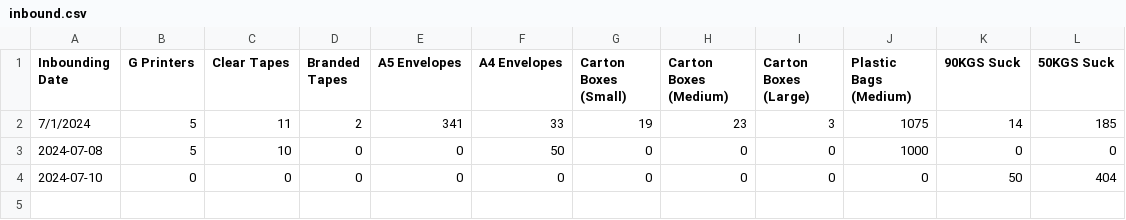
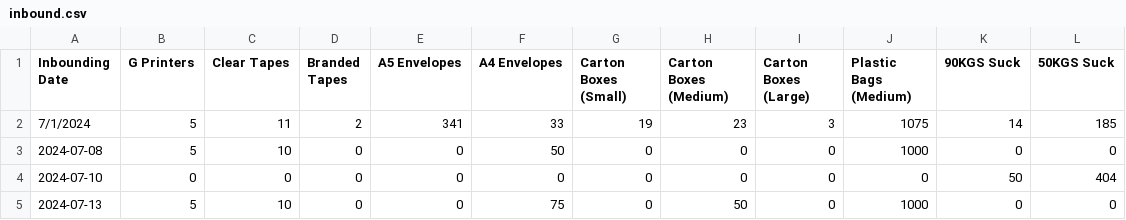
Before and after one commit to Nyotabenson/DILAGAIN-TECHNOLOGIES-Inventory-tracker-, a CSV file: inbound.csv, drawn as a sheet.

```diff
--- a/inbound.csv
+++ b/inbound.csv
@@ -4 +4,2 @@ Inbounding Date,G Printers,Clear Tapes,Branded Tapes,A5 Envelopes,A4 Envelopes,C
 2024-07-10,0,0,0,0,0,0,0,0,0,50,404
+2024-07-13,5,10,0,0,75,0,50,0,1000,0,0
```
Also changed, not shown: outbound.csv.
